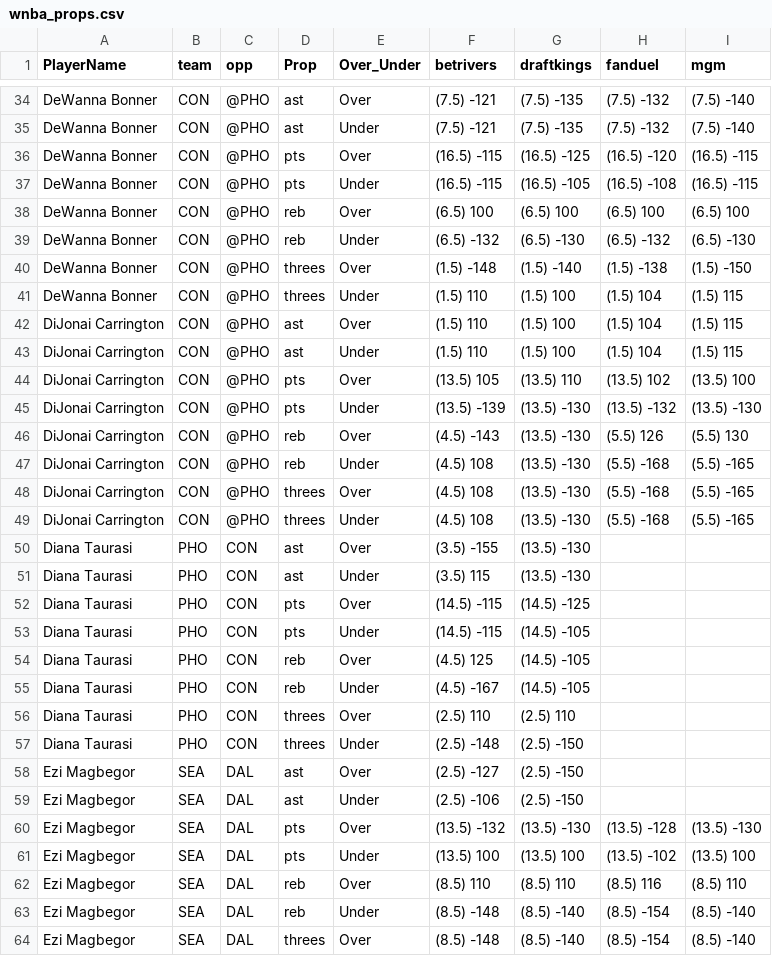
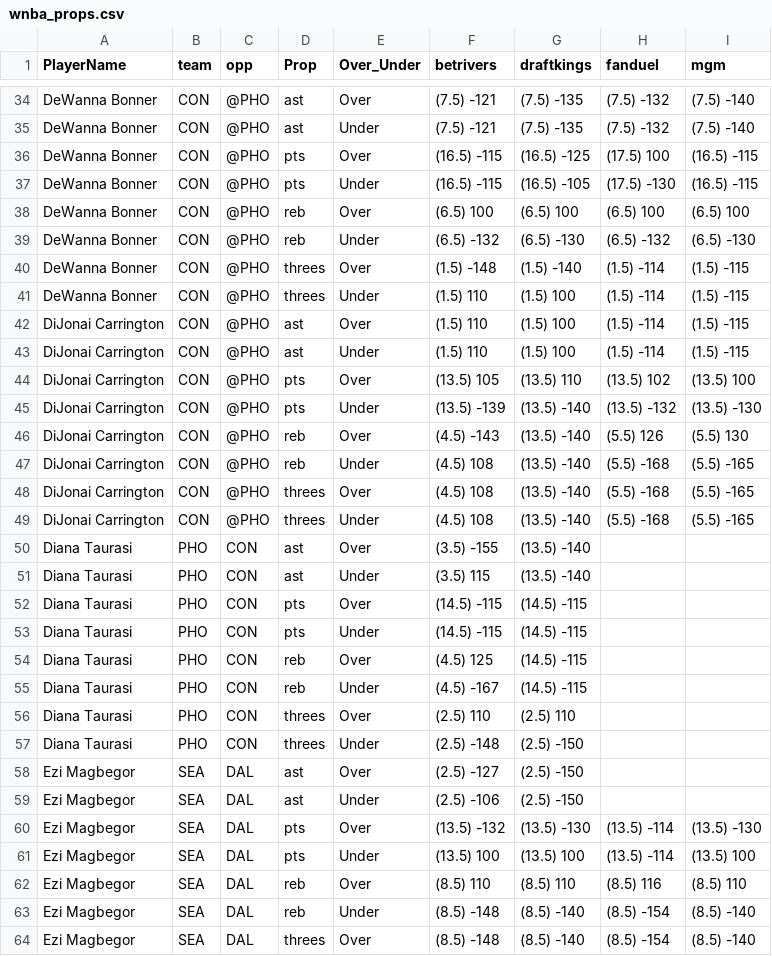
Before and after one commit to DhirenShivdasani/mlb, a CSV file: wnba_props.csv, drawn as a sheet; only a part is shown, gaps mark what is left out; the diff covers the shown part only.

Commit message:
Automated update by scheduler

```diff
--- a/wnba_props.csv
+++ b/wnba_props.csv
@@ -35,22 +35,22 @@ DeWanna Bonner,CON,@PHO,ast,Over,(7.5) -121,(7.5) -135,(7.5) -132,(7.5) -140
 DeWanna Bonner,CON,@PHO,ast,Under,(7.5) -121,(7.5) -135,(7.5) -132,(7.5) -140
-DeWanna Bonner,CON,@PHO,pts,Over,(16.5) -115,(16.5) -125,(16.5) -120,(16.5) -115
-DeWanna Bonner,CON,@PHO,pts,Under,(16.5) -115,(16.5) -105,(16.5) -108,(16.5) -115
+DeWanna Bonner,CON,@PHO,pts,Over,(16.5) -115,(16.5) -125,(17.5) 100,(16.5) -115
+DeWanna Bonner,CON,@PHO,pts,Under,(16.5) -115,(16.5) -105,(17.5) -130,(16.5) -115
 DeWanna Bonner,CON,@PHO,reb,Over,(6.5) 100,(6.5) 100,(6.5) 100,(6.5) 100
 DeWanna Bonner,CON,@PHO,reb,Under,(6.5) -132,(6.5) -130,(6.5) -132,(6.5) -130
-DeWanna Bonner,CON,@PHO,threes,Over,(1.5) -148,(1.5) -140,(1.5) -138,(1.5) -150
-DeWanna Bonner,CON,@PHO,threes,Under,(1.5) 110,(1.5) 100,(1.5) 104,(1.5) 115
-DiJonai Carrington,CON,@PHO,ast,Over,(1.5) 110,(1.5) 100,(1.5) 104,(1.5) 115
-DiJonai Carrington,CON,@PHO,ast,Under,(1.5) 110,(1.5) 100,(1.5) 104,(1.5) 115
+DeWanna Bonner,CON,@PHO,threes,Over,(1.5) -148,(1.5) -140,(1.5) -114,(1.5) -115
+DeWanna Bonner,CON,@PHO,threes,Under,(1.5) 110,(1.5) 100,(1.5) -114,(1.5) -115
+DiJonai Carrington,CON,@PHO,ast,Over,(1.5) 110,(1.5) 100,(1.5) -114,(1.5) -115
+DiJonai Carrington,CON,@PHO,ast,Under,(1.5) 110,(1.5) 100,(1.5) -114,(1.5) -115
 DiJonai Carrington,CON,@PHO,pts,Over,(13.5) 105,(13.5) 110,(13.5) 102,(13.5) 100
-DiJonai Carrington,CON,@PHO,pts,Under,(13.5) -139,(13.5) -130,(13.5) -132,(13.5) -130
-DiJonai Carrington,CON,@PHO,reb,Over,(4.5) -143,(13.5) -130,(5.5) 126,(5.5) 130
-DiJonai Carrington,CON,@PHO,reb,Under,(4.5) 108,(13.5) -130,(5.5) -168,(5.5) -165
-DiJonai Carrington,CON,@PHO,threes,Over,(4.5) 108,(13.5) -130,(5.5) -168,(5.5) -165
-DiJonai Carrington,CON,@PHO,threes,Under,(4.5) 108,(13.5) -130,(5.5) -168,(5.5) -165
-Diana Taurasi,PHO,CON,ast,Over,(3.5) -155,(13.5) -130,,
-Diana Taurasi,PHO,CON,ast,Under,(3.5) 115,(13.5) -130,,
-Diana Taurasi,PHO,CON,pts,Over,(14.5) -115,(14.5) -125,,
-Diana Taurasi,PHO,CON,pts,Under,(14.5) -115,(14.5) -105,,
-Diana Taurasi,PHO,CON,reb,Over,(4.5) 125,(14.5) -105,,
-Diana Taurasi,PHO,CON,reb,Under,(4.5) -167,(14.5) -105,,
+DiJonai Carrington,CON,@PHO,pts,Under,(13.5) -139,(13.5) -140,(13.5) -132,(13.5) -130
+DiJonai Carrington,CON,@PHO,reb,Over,(4.5) -143,(13.5) -140,(5.5) 126,(5.5) 130
+DiJonai Carrington,CON,@PHO,reb,Under,(4.5) 108,(13.5) -140,(5.5) -168,(5.5) -165
+DiJonai Carrington,CON,@PHO,threes,Over,(4.5) 108,(13.5) -140,(5.5) -168,(5.5) -165
+DiJonai Carrington,CON,@PHO,threes,Under,(4.5) 108,(13.5) -140,(5.5) -168,(5.5) -165
+Diana Taurasi,PHO,CON,ast,Over,(3.5) -155,(13.5) -140,,
+Diana Taurasi,PHO,CON,ast,Under,(3.5) 115,(13.5) -140,,
+Diana Taurasi,PHO,CON,pts,Over,(14.5) -115,(14.5) -115,,
+Diana Taurasi,PHO,CON,pts,Under,(14.5) -115,(14.5) -115,,
+Diana Taurasi,PHO,CON,reb,Over,(4.5) 125,(14.5) -115,,
+Diana Taurasi,PHO,CON,reb,Under,(4.5) -167,(14.5) -115,,
 Diana Taurasi,PHO,CON,threes,Over,(2.5) 110,(2.5) 110,,
@@ -59,4 +59,4 @@ Ezi Magbegor,SEA,DAL,ast,Over,(2.5) -127,(2.5) -150,,
 Ezi Magbegor,SEA,DAL,ast,Under,(2.5) -106,(2.5) -150,,
-Ezi Magbegor,SEA,DAL,pts,Over,(13.5) -132,(13.5) -130,(13.5) -128,(13.5) -130
-Ezi Magbegor,SEA,DAL,pts,Under,(13.5) 100,(13.5) 100,(13.5) -102,(13.5) 100
+Ezi Magbegor,SEA,DAL,pts,Over,(13.5) -132,(13.5) -130,(13.5) -114,(13.5) -130
+Ezi Magbegor,SEA,DAL,pts,Under,(13.5) 100,(13.5) 100,(13.5) -114,(13.5) 100
 Ezi Magbegor,SEA,DAL,reb,Over,(8.5) 110,(8.5) 110,(8.5) 116,(8.5) 110
```
Also changed, not shown: 56 edited cells elsewhere in this file.
